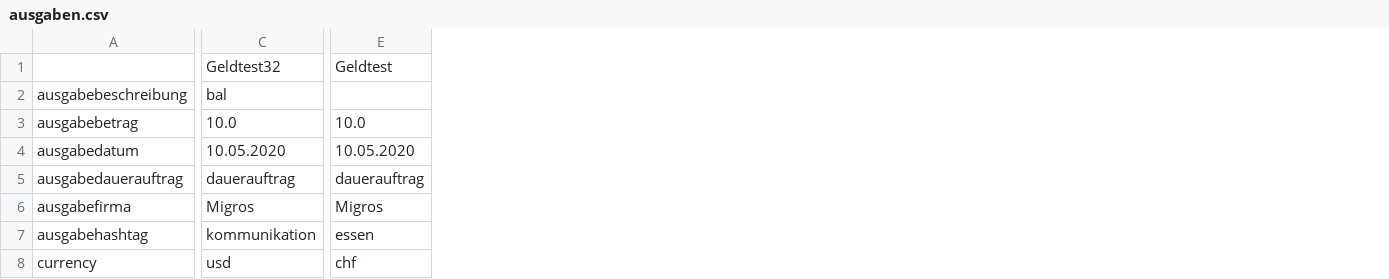
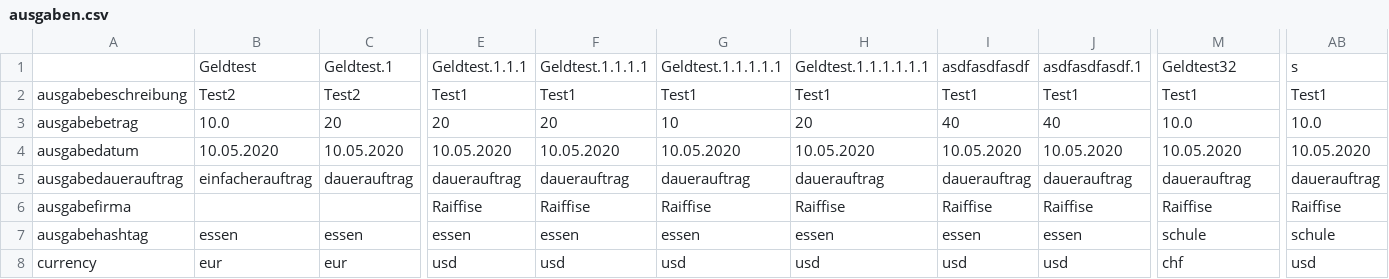
Before and after one commit to cedriccarrel/prog2, a CSV file: Demos/ausgaben.csv, drawn as a sheet; only a part is shown, gaps mark what is left out; removed rows and columns are numbered as before the commit, all else as after; rows hold the shown columns only; the diff covers the shown part only; the diff names each change by its address in the sheet, - before the commit and + after, or states it on an @@ line.

```diff
--- a/Demos/ausgaben.csv
+++ b/Demos/ausgaben.csv
+column B, rows 2-8: Test2 | 10.0 | 10.05.2020 | einfacherauftrag |  | essen | eur
+column C, rows 2-8: Test2 | 20 | 10.05.2020 | dauerauftrag |  | essen | eur
+column E, rows 2-8: Test1 | 20 | 10.05.2020 | dauerauftrag | Raiffise | essen | usd
+column F, rows 2-8: Test1 | 20 | 10.05.2020 | dauerauftrag | Raiffise | essen | usd
+column G, rows 2-8: Test1 | 10 | 10.05.2020 | dauerauftrag | Raiffise | essen | usd
+column H, rows 2-8: Test1 | 20 | 10.05.2020 | dauerauftrag | Raiffise | essen | usd
+column I, rows 2-8: Test1 | 40 | 10.05.2020 | dauerauftrag | Raiffise | essen | usd
+column J, rows 2-8: Test1 | 40 | 10.05.2020 | dauerauftrag | Raiffise | essen | usd
-row 1:  | Geldtest32 | Geldtest
+row 1:  | Geldtest | Geldtest.1 | Geldtest.1.1.1 | Geldtest.1.1.1.1 | Geldtest.1.1.1.1.1 | Geldtest.1.1.1.1.1.1 | asdfasdfasdf | asdfasdfasdf.1 | Geldtest32 | s
-M2: bal
+M2: Test1
-AB2: (empty)
+AB2: Test1
-M6: Migros
+M6: Raiffise
-AB6: Migros
+AB6: Raiffise
-M7: kommunikation
+M7: schule
-AB7: essen
+AB7: schule
-M8: usd
+M8: chf
-AB8: chf
+AB8: usd
```
Also changed, not shown: 15 added columns and 6 edited cells elsewhere in this file, 3 other files.
